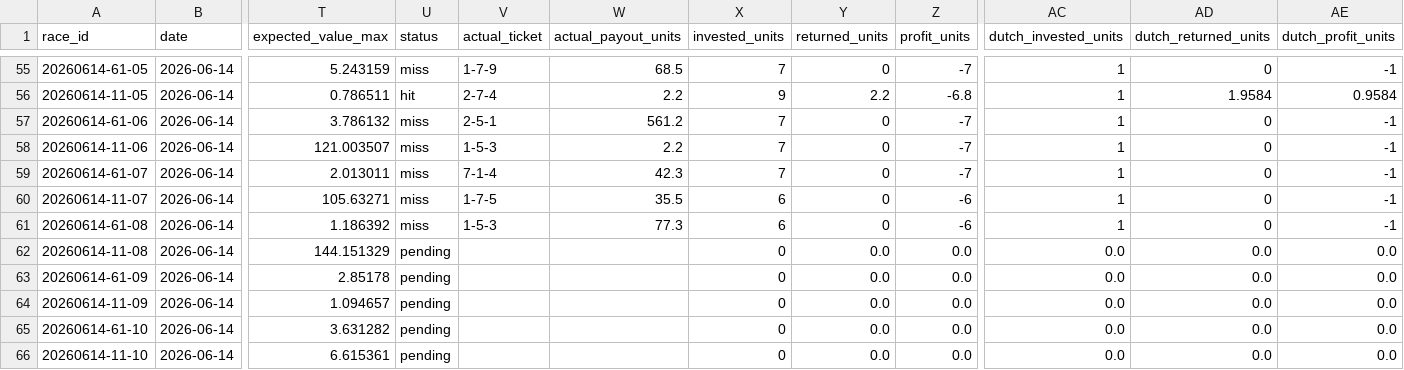
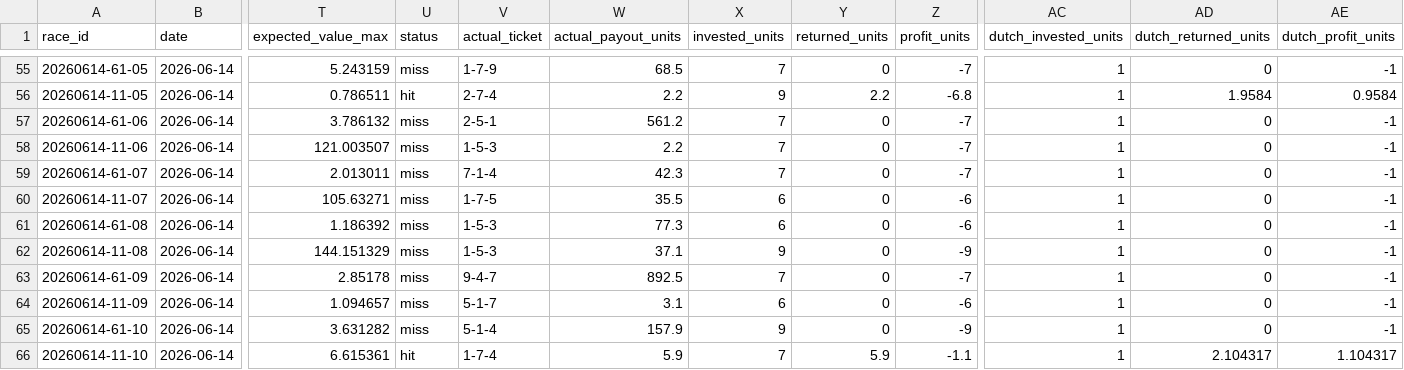
Before and after one commit to t-nonomura/keirin-ai-forward-report, a CSV file: data/ai_memo_forward/predictions_2026-06-14.csv, drawn as a sheet; only a part is shown, gaps mark what is left out; the diff covers the shown part only; the diff names each change by its address in the sheet, - before the commit and + after, or states it on an @@ line.

```diff
--- a/data/ai_memo_forward/predictions_2026-06-14.csv
+++ b/data/ai_memo_forward/predictions_2026-06-14.csv
-U62:U65 (status): pending
+U62:U65 (status): miss
-V62 (actual_ticket): (empty)
+V62 (actual_ticket): 1-5-3
-W62 (actual_payout_units): (empty)
+W62 (actual_payout_units): 37.1
-X62 (invested_units): 0
+X62 (invested_units): 9
-Y62:Y65 (returned_units): 0.0
+Y62:Y65 (returned_units): 0
-Z62 (profit_units): 0.0
+Z62 (profit_units): -9
-AC62:AC66 (dutch_invested_units): 0.0
+AC62:AC66 (dutch_invested_units): 1
-AD62:AD65 (dutch_returned_units): 0.0
+AD62:AD65 (dutch_returned_units): 0
-AE62:AE65 (dutch_profit_units): 0.0
+AE62:AE65 (dutch_profit_units): -1
-V63 (actual_ticket): (empty)
+V63 (actual_ticket): 9-4-7
-W63 (actual_payout_units): (empty)
+W63 (actual_payout_units): 892.5
-X63 (invested_units): 0
+X63 (invested_units): 7
-Z63 (profit_units): 0.0
+Z63 (profit_units): -7
-V64 (actual_ticket): (empty)
+V64 (actual_ticket): 5-1-7
-W64 (actual_payout_units): (empty)
+W64 (actual_payout_units): 3.1
-X64 (invested_units): 0
+X64 (invested_units): 6
-Z64 (profit_units): 0.0
+Z64 (profit_units): -6
-V65 (actual_ticket): (empty)
+V65 (actual_ticket): 5-1-4
-W65 (actual_payout_units): (empty)
+W65 (actual_payout_units): 157.9
-X65 (invested_units): 0
+X65 (invested_units): 9
-Z65 (profit_units): 0.0
+Z65 (profit_units): -9
-U66 (status): pending
+U66 (status): hit
-V66 (actual_ticket): (empty)
+V66 (actual_ticket): 1-7-4
-W66 (actual_payout_units): (empty)
+W66 (actual_payout_units): 5.9
-X66 (invested_units): 0
+X66 (invested_units): 7
-Y66 (returned_units): 0.0
+Y66 (returned_units): 5.9
-Z66 (profit_units): 0.0
+Z66 (profit_units): -1.1
-AD66 (dutch_returned_units): 0.0
+AD66 (dutch_returned_units): 2.104317
-AE66 (dutch_profit_units): 0.0
+AE66 (dutch_profit_units): 1.104317
```
Also changed, not shown: 81 edited cells elsewhere in this file, 1 other file.
